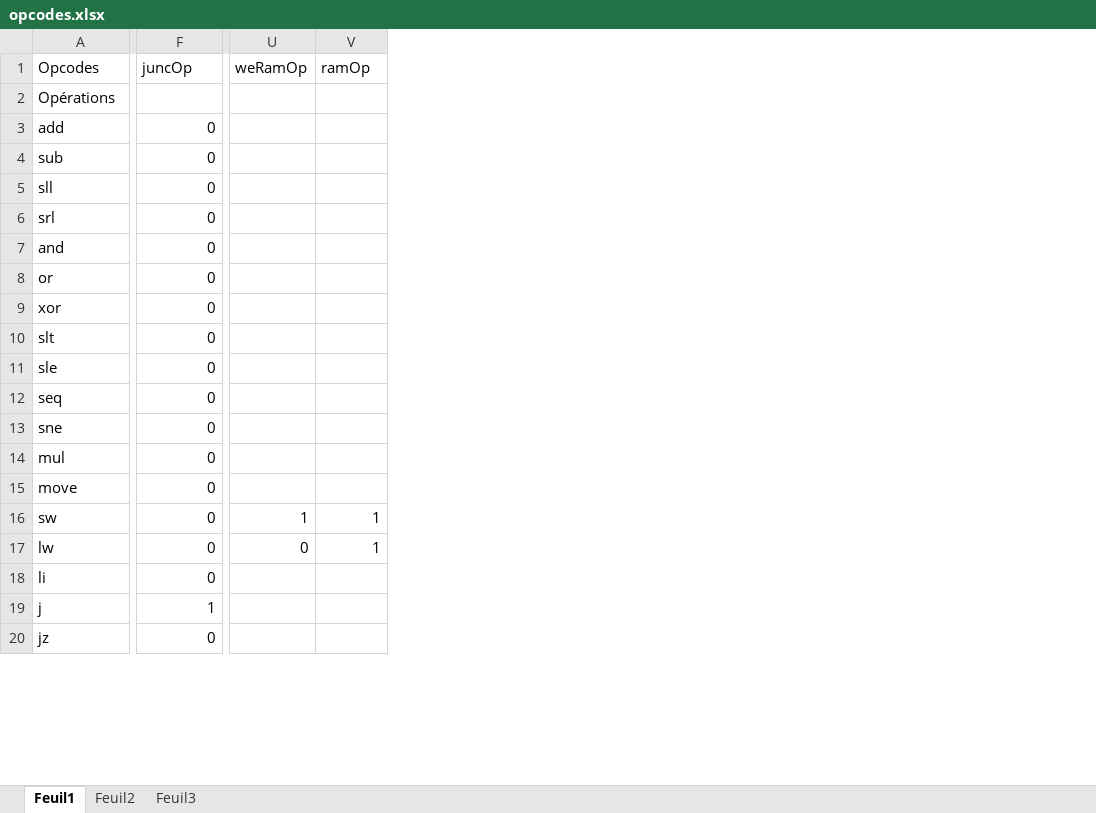
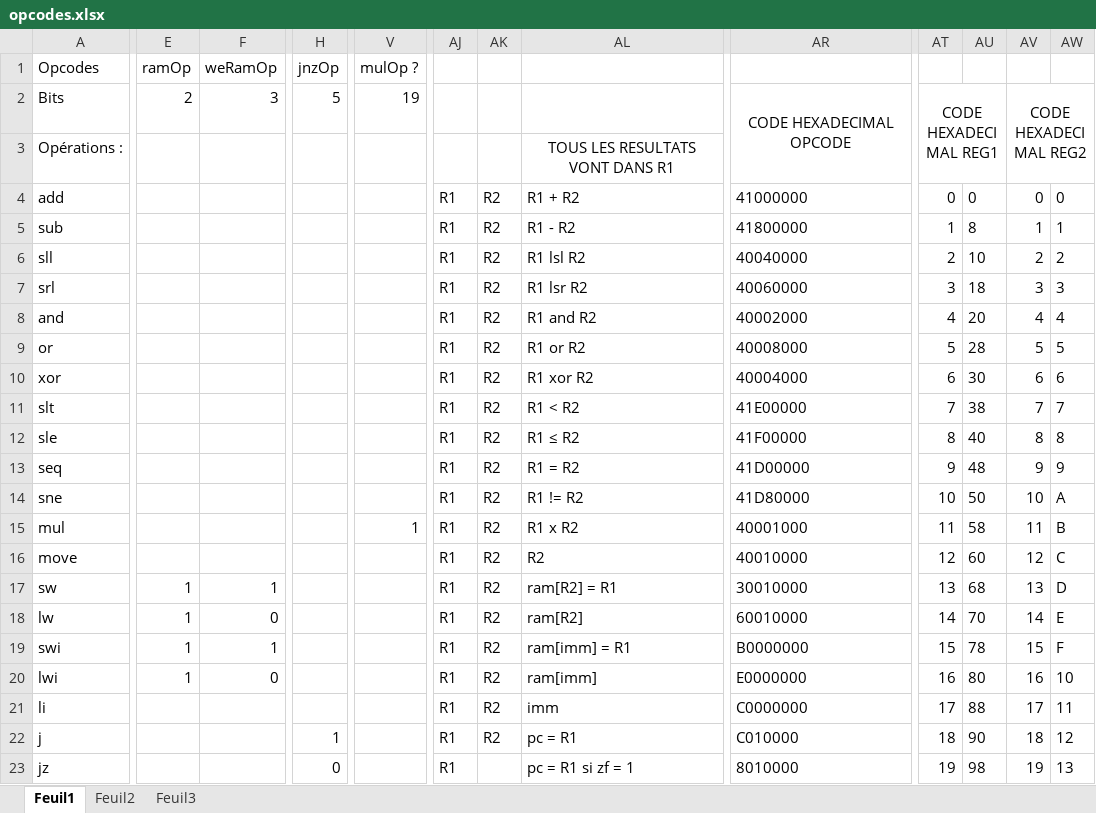
Before and after one commit to Marc-Ducret/NetListCPU, an Excel workbook: srcproc/opcodes.xlsx, sheet Feuil1, drawn as a sheet; only a part is shown, gaps mark what is left out; values as stored, in another font and other column widths than the file's, no borders; removed rows and columns are numbered as before the commit, all else as after; rows hold the shown columns only; the diff covers the shown part only; the diff names each change by its address in the sheet, - before the commit and + after, or states it on an @@ line.

Commit message:
Mise a jour des opcodes quasi-definitive

```diff
--- a/srcproc/opcodes.xlsx (sheet Feuil1)
+++ b/srcproc/opcodes.xlsx (sheet Feuil1)
+column E (ramOp), rows 17-18: 1 | 1
+column H (jnzOp), rows 22-23: 1 | 0
-column U (weRamOp), rows 16-17: 1 | 0
+column AJ, rows 4-18: all R1; rows 21-23: all R1
+column AK, rows 4-18: all R2; rows 21-22: R2 | R2
+column AL, rows 3-18: TOUS LES RESULTATS VONT DANS R1 | R1 + R2 | R1 - R2 | R1 lsl R2 | R1 lsr R2 | R1 and R2 | R1 or R2 | R1 xor R2 | R1 < R2 | R1 ≤ R2 | R1 = R2 | R1 != R2 | R1 x R2 | R2 | ram[R2] = R1 | ram[R2]; rows 21-23: imm | pc = R1 | pc = R1 si zf = 1
+column AR, rows 4-18: 41000000 | 41800000 | 40040000 | 40060000 | 40002000 | 40008000 | 40004000 | 41E00000 | 41F00000 | 41D00000 | 41D80000 | 40001000 | 40010000 | 30010000 | 60010000; rows 21-23: C0000000 | C010000 | 8010000
+column AT, rows 4-18: 0 | 1 | 2 | 3 | 4 | 5 | 6 | 7 | 8 | 9 | 10 | 11 | 12 | 13 | 14; rows 21-23: 17 | 18 | 19
+column AU, rows 4-18: 0 | 8 | 10 | 18 | 20 | 28 | 30 | 38 | 40 | 48 | 50 | 58 | 60 | 68 | 70; rows 21-23: 88 | 90 | 98
+column AV, rows 4-18: 0 | 1 | 2 | 3 | 4 | 5 | 6 | 7 | 8 | 9 | 10 | 11 | 12 | 13 | 14; rows 21-23: 17 | 18 | 19
+column AW, rows 4-18: 0 | 1 | 2 | 3 | 4 | 5 | 6 | 7 | 8 | 9 | A | B | C | D | E; rows 21-23: 11 | 12 | 13
-F1: juncOp
+F1: weRamOp
-V1: ramOp
+V1: mulOp ?
+row 2: Bits | 2 | 3 | 5 | 19 |  |  |  | CODE HEXADECIMAL OPCODE | CODE HEXADECIMAL REG1 |  | CODE HEXADECIMAL REG2
-A3 (Opcodes): Opérations
+A3 (Opcodes): Opérations :
-F4:F16 (weRamOp): 0
+F4:F16 (weRamOp): (empty)
-V15 (mulOp ?): (empty)
+V15 (mulOp ?): 1
-F17 (weRamOp): 0
+F17 (weRamOp): 1
-V17:V18 (mulOp ?): 1
+V17:V18 (mulOp ?): (empty)
+row 19: swi | 1 | 1 |  |  | R1 | R2 | ram[imm] = R1 | B0000000 | 15 | 78 | 15 | F
+row 20: lwi | 1 | 0 |  |  | R1 | R2 | ram[imm] | E0000000 | 16 | 80 | 16 | 10
-F21 (weRamOp): 0
+F21 (weRamOp): (empty)
-F22 (weRamOp): 1
+F22 (weRamOp): (empty)
-F23 (weRamOp): 0
+F23 (weRamOp): (empty)
```
Also changed, not shown: 6 added rows, 12 added columns, 5 removed columns, 34 edited cells and merged cells elsewhere in this sheet, 2 other files.
